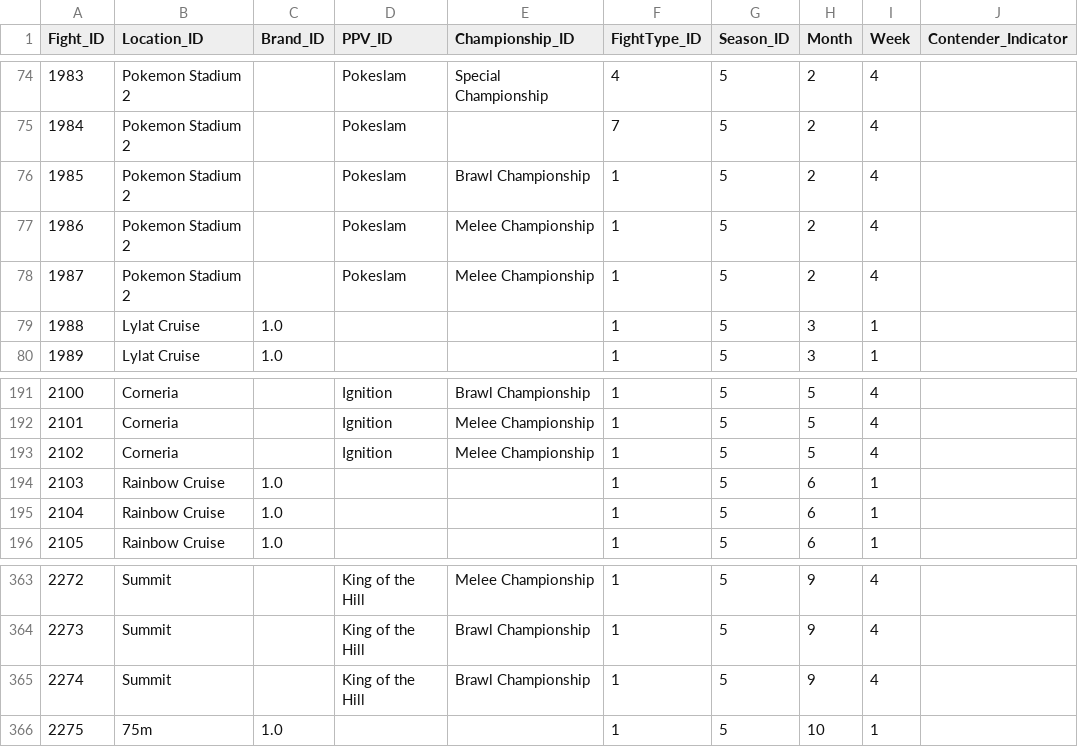
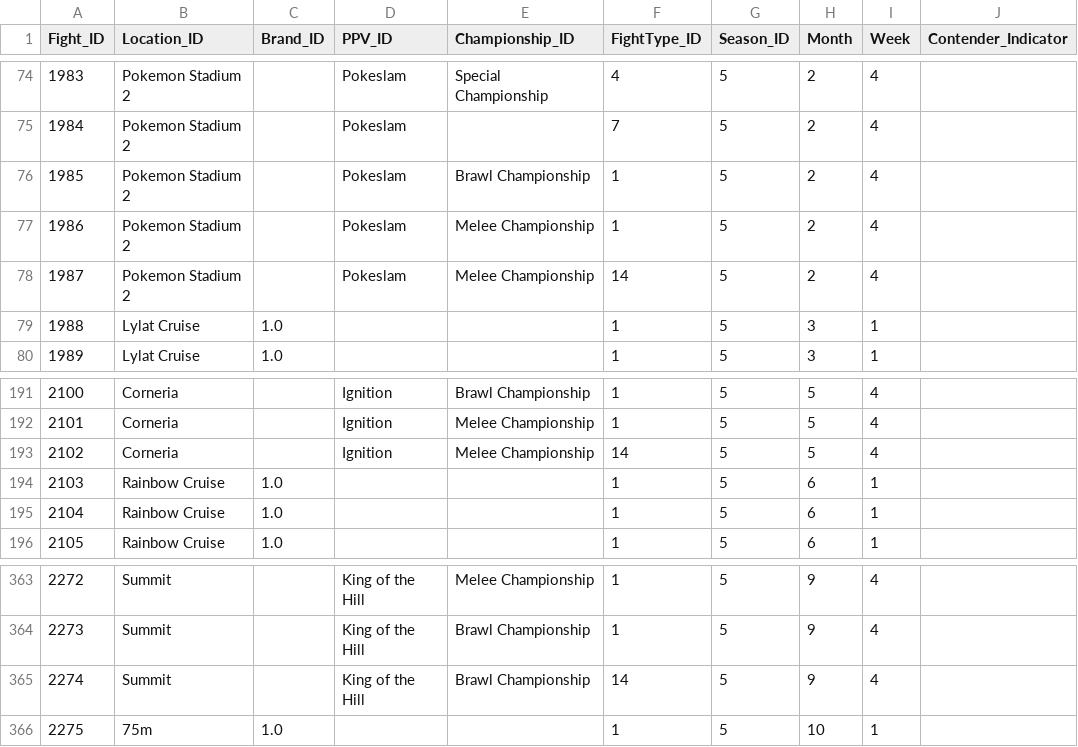
Before and after one commit to ianpeck/sbparser, a CSV file: fight_test.csv, drawn as a sheet; only a part is shown, gaps mark what is left out; the diff covers the shown part only.

Commit message:
All FightTypes

```diff
--- a/fight_test.csv
+++ b/fight_test.csv
@@ -77,3 +77,3 @@ Fight_ID,Location_ID,Brand_ID,PPV_ID,Championship_ID,FightType_ID,Season_ID,Mont
 1986,Pokemon Stadium 2,,Pokeslam,Melee Championship,1,5,2,4,
-1987,Pokemon Stadium 2,,Pokeslam,Melee Championship,1,5,2,4,
+1987,Pokemon Stadium 2,,Pokeslam,Melee Championship,14,5,2,4,
 1988,Lylat Cruise,1.0,,,1,5,3,1,
@@ -192,3 +192,3 @@ Fight_ID,Location_ID,Brand_ID,PPV_ID,Championship_ID,FightType_ID,Season_ID,Mont
 2101,Corneria,,Ignition,Melee Championship,1,5,5,4,
-2102,Corneria,,Ignition,Melee Championship,1,5,5,4,
+2102,Corneria,,Ignition,Melee Championship,14,5,5,4,
 2103,Rainbow Cruise,1.0,,,1,5,6,1,
@@ -364,3 +364,3 @@ Fight_ID,Location_ID,Brand_ID,PPV_ID,Championship_ID,FightType_ID,Season_ID,Mont
 2273,Summit,,King of the Hill,Brawl Championship,1,5,9,4,
-2274,Summit,,King of the Hill,Brawl Championship,1,5,9,4,
+2274,Summit,,King of the Hill,Brawl Championship,14,5,9,4,
 2275,75m,1.0,,,1,5,10,1,
```
Also changed, not shown: 45 edited cells elsewhere in this file, 1 other file.
